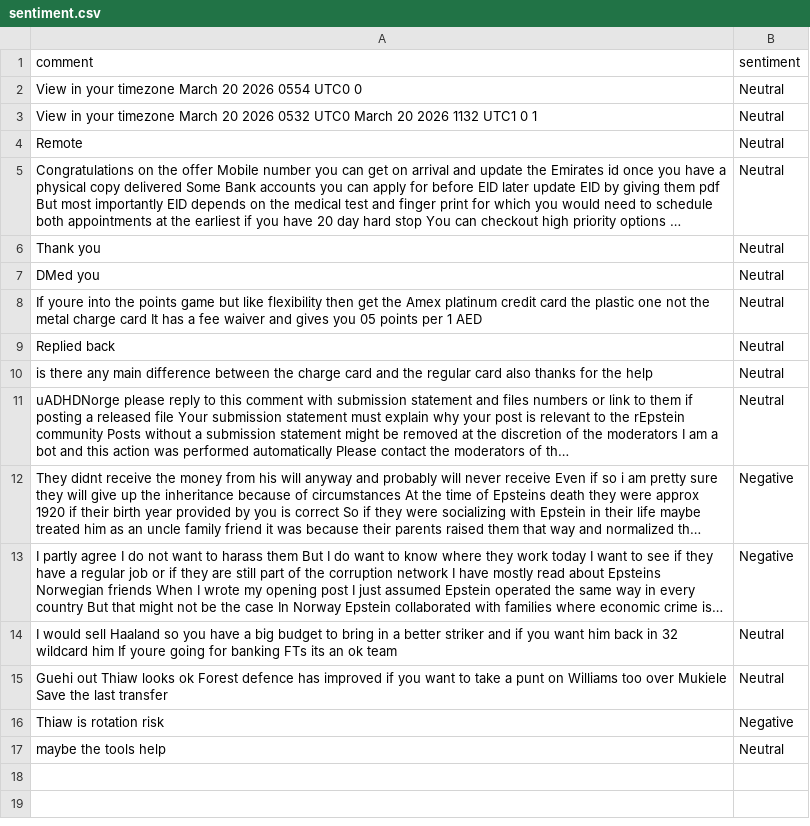
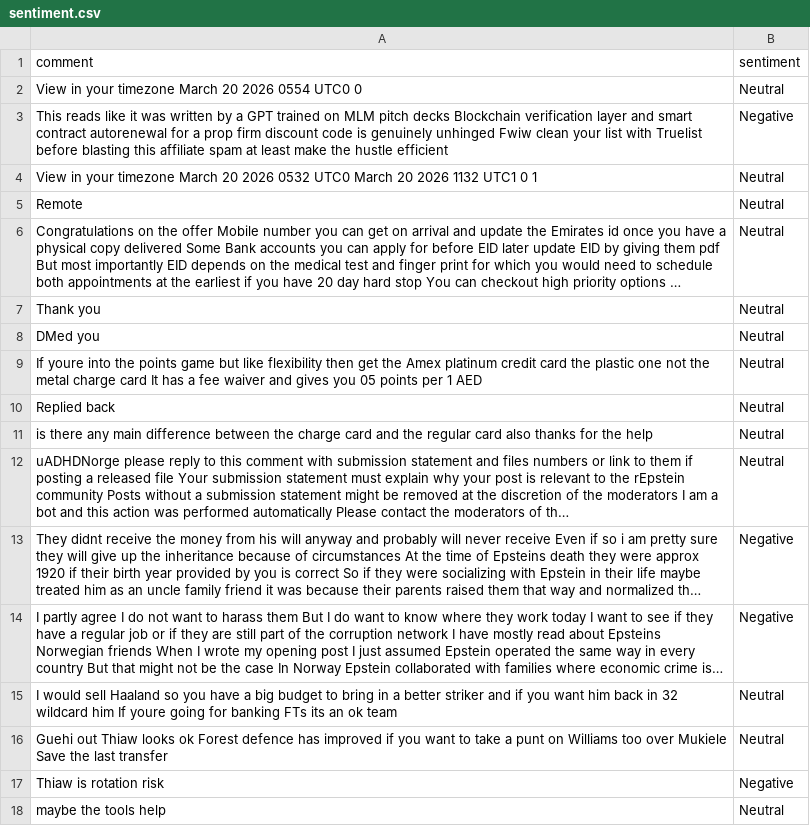
Before and after one commit to felixabraham670706/sentiment, a CSV file: sentiment.csv, drawn as a sheet; long unchanged cells end in …; the diff names each change by its address in the sheet, - before the commit and + after, or states it on an @@ line.

```diff
--- a/sentiment.csv
+++ b/sentiment.csv
+row 3: This reads like it was written by a GPT trained on MLM pitch decks Blockchain verification layer and smart contract autorenewal for a prop firm discount code is genuinely unhinged Fwiw clean your list with Truelist before blasting this affiliate spam at least make the hustle efficient | Negative
```
